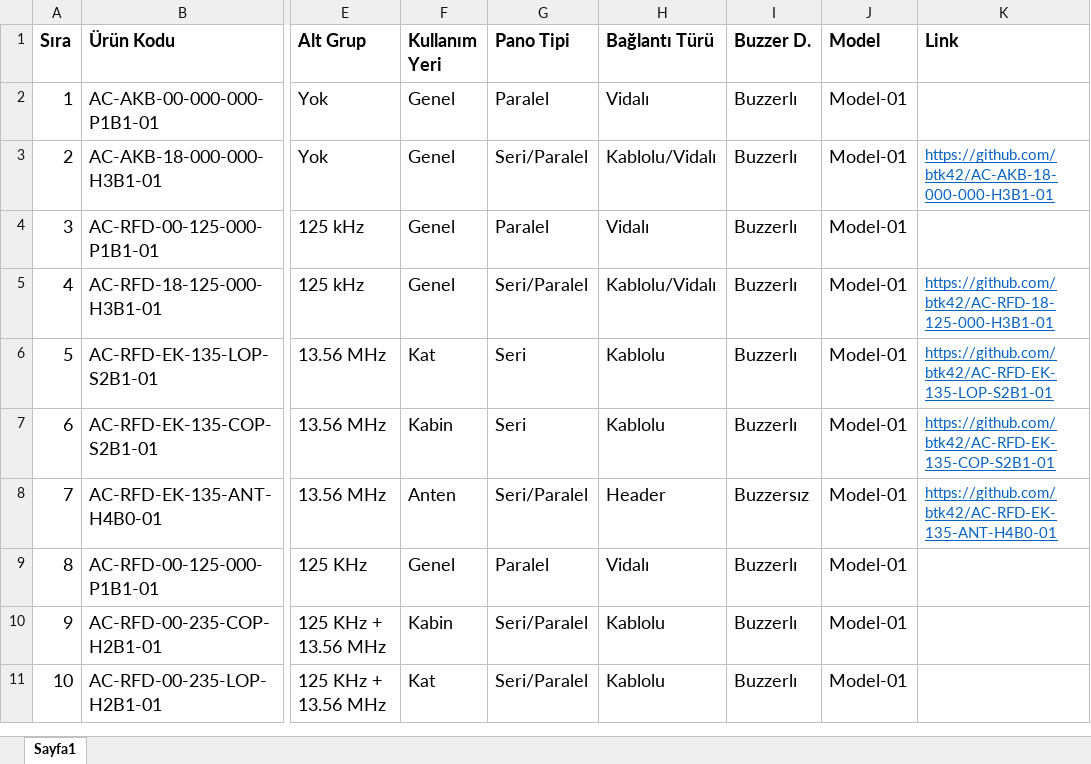
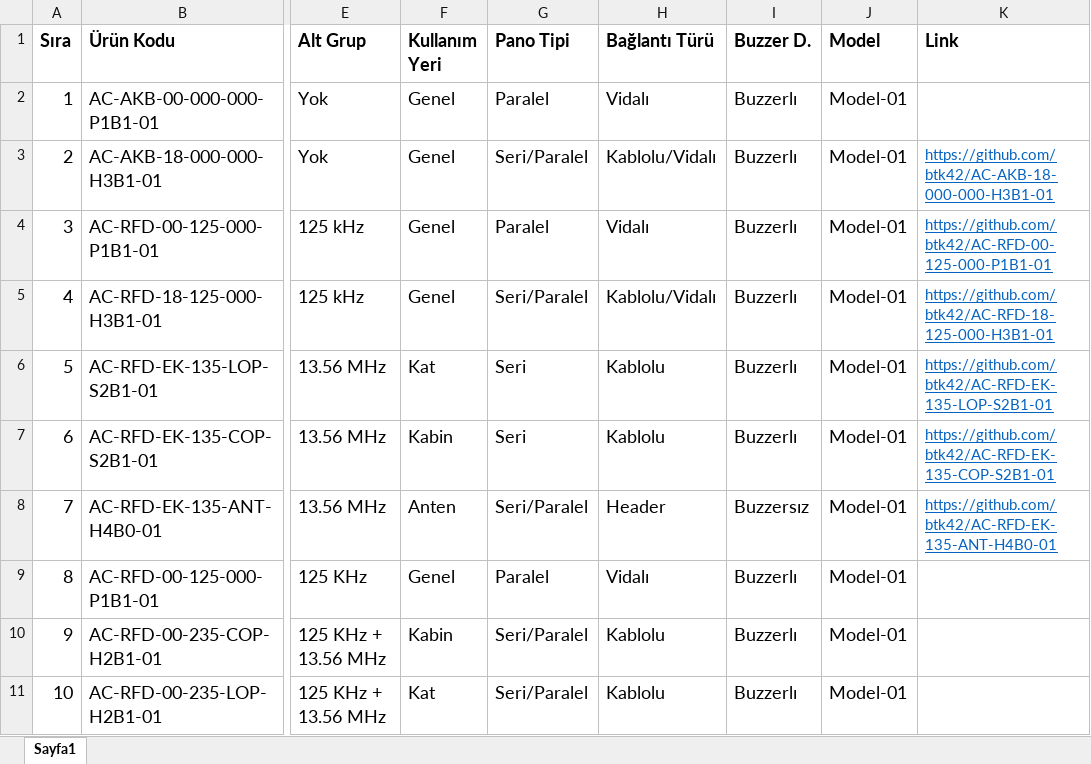
Before and after one commit to btk42/btk42.github.io, an Excel workbook: pages/erisim-kontrol.xlsx, sheet Sayfa1, drawn as a sheet; only a part is shown, gaps mark what is left out; values as stored, in another font and other column widths than the file's, no borders; the diff names each change by its address in the sheet, - before the commit and + after, or states it on an @@ line.

Commit message:
ESP32 kartlı geçiş URL uzantısı eklendi.

```diff
--- a/pages/erisim-kontrol.xlsx (sheet Sayfa1)
+++ b/pages/erisim-kontrol.xlsx (sheet Sayfa1)
-K4 (Link): (empty)
+K4 (Link): https://github.com/btk42/AC-RFD-00-125-000-P1B1-01
```
